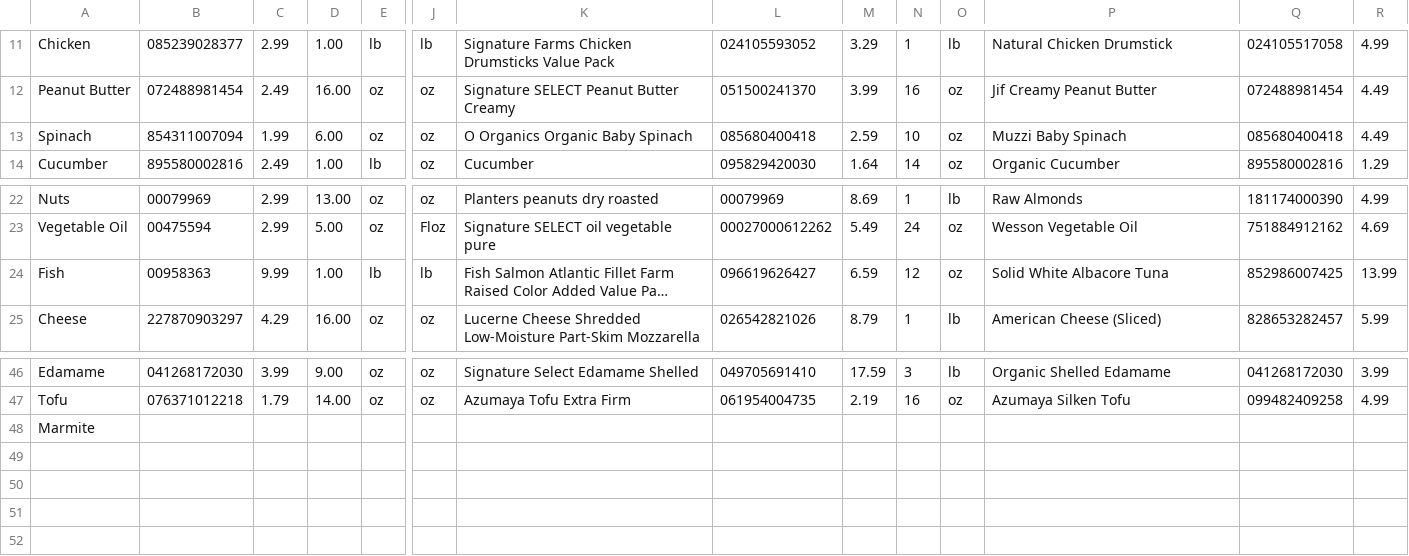
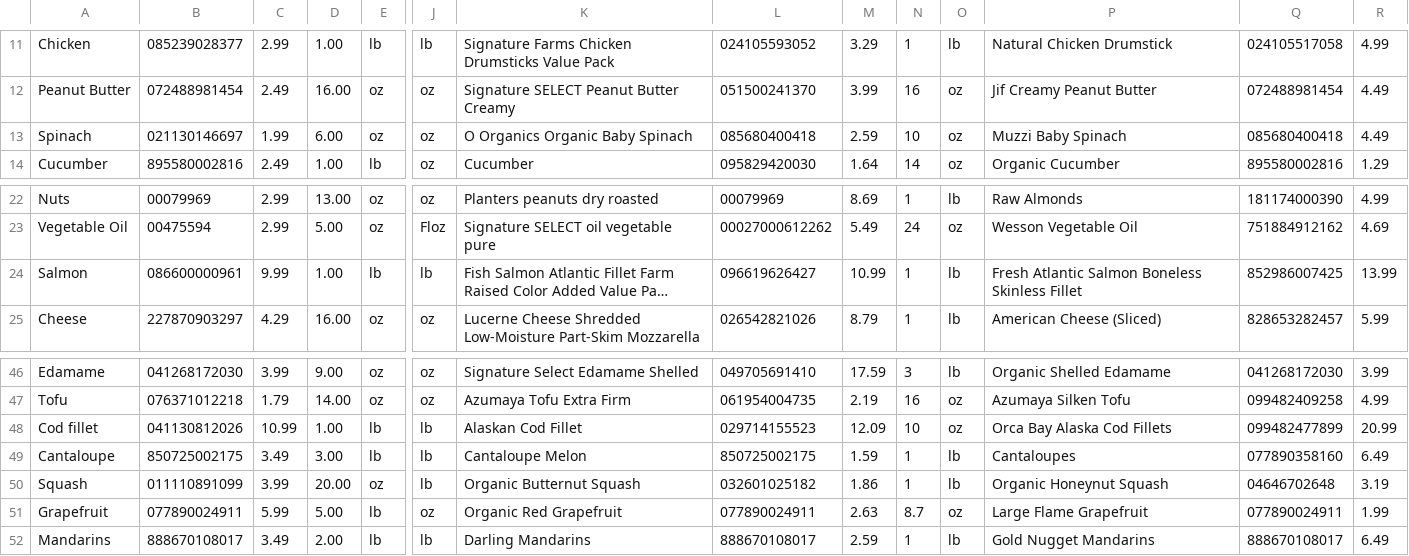
Before and after one commit to jgte29/team-casimir-funk-proj02, a CSV file: code/data/food_prices.csv, drawn as a sheet; only a part is shown, gaps mark what is left out; long unchanged cells end in …; removed rows and columns are numbered as before the commit, all else as after; rows hold the shown columns only; the diff names each change by its address in the sheet, - before the commit and + after, or states it on an @@ line.

```diff
--- a/code/data/food_prices.csv
+++ b/code/data/food_prices.csv
-B13: 854311007094
+B13: 021130146697
-A24: Fish
+A24: Salmon
-B24: 00958363
+B24: 086600000961
-M24: 6.59
+M24: 10.99
-N24: 12
+N24: 1
-O24: oz
+O24: lb
-P24: Solid White Albacore Tuna
+P24: Fresh Atlantic Salmon Boneless Skinless Fillet
-row 48: Marmite
+row 48: Cod fillet | 041130812026 | 10.99 | 1.00 | lb | lb | Alaskan Cod Fillet | 029714155523 | 12.09 | 10 | oz | Orca Bay Alaska Cod Fillets | 099482477899 | 20.99
+row 49: Cantaloupe | 850725002175 | 3.49 | 3.00 | lb | lb | Cantaloupe Melon | 850725002175 | 1.59 | 1 | lb | Cantaloupes | 077890358160 | 6.49
+row 50: Squash | 011110891099 | 3.99 | 20.00 | oz | lb | Organic Butternut Squash | 032601025182 | 1.86 | 1 | lb | Organic Honeynut Squash | 04646702648 | 3.19
+row 51: Grapefruit | 077890024911 | 5.99 | 5.00 | lb | oz | Organic Red Grapefruit | 077890024911 | 2.63 | 8.7 | oz | Large Flame Grapefruit | 077890024911 | 1.99
+row 52: Mandarins | 888670108017 | 3.49 | 2.00 | lb | lb | Darling Mandarins | 888670108017 | 2.59 | 1 | lb | Gold Nugget Mandarins | 888670108017 | 6.49
```
Also changed, not shown: code/data/price_master.csv, 1 other file.
